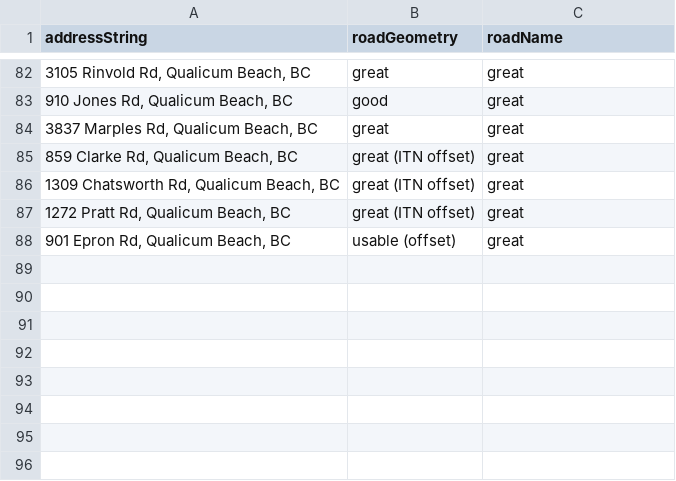
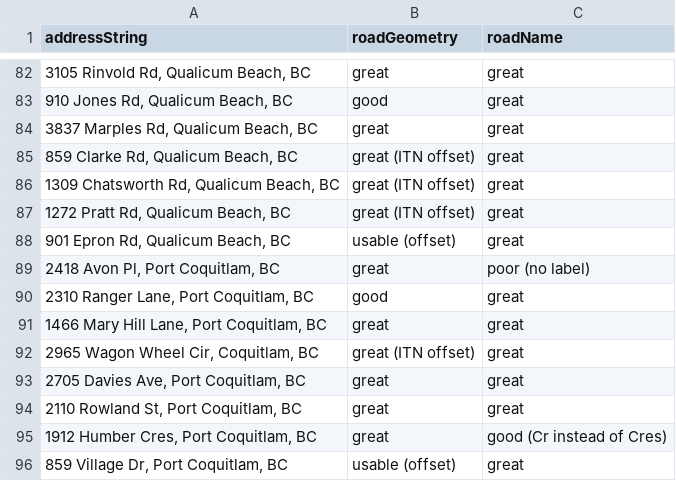
Before and after one commit to bcgov/ols-devkit, a CSV file: itn-osm-comparison.csv, drawn as a sheet; only a part is shown, gaps mark what is left out.

Commit message:
Update itn-osm-comparison.csv

```diff
--- a/itn-osm-comparison.csv
+++ b/itn-osm-comparison.csv
@@ -88 +88,9 @@ addressString,roadGeometry,roadName
 "901 Epron Rd, Qualicum Beach, BC",usable (offset),great
+"2418 Avon Pl, Port Coquitlam, BC",great,poor (no label)
+"2310 Ranger Lane, Port Coquitlam, BC",good,great
+"1466 Mary Hill Lane, Port Coquitlam, BC",great,great
+"2965 Wagon Wheel Cir, Coquitlam, BC",great (ITN offset),great
+"2705 Davies Ave, Port Coquitlam, BC",great,great
+"2110 Rowland St, Port Coquitlam, BC",great,great
+"1912 Humber Cres, Port Coquitlam, BC",great,good (Cr instead of Cres)
+"859 Village Dr, Port Coquitlam, BC",usable (offset),great
```
